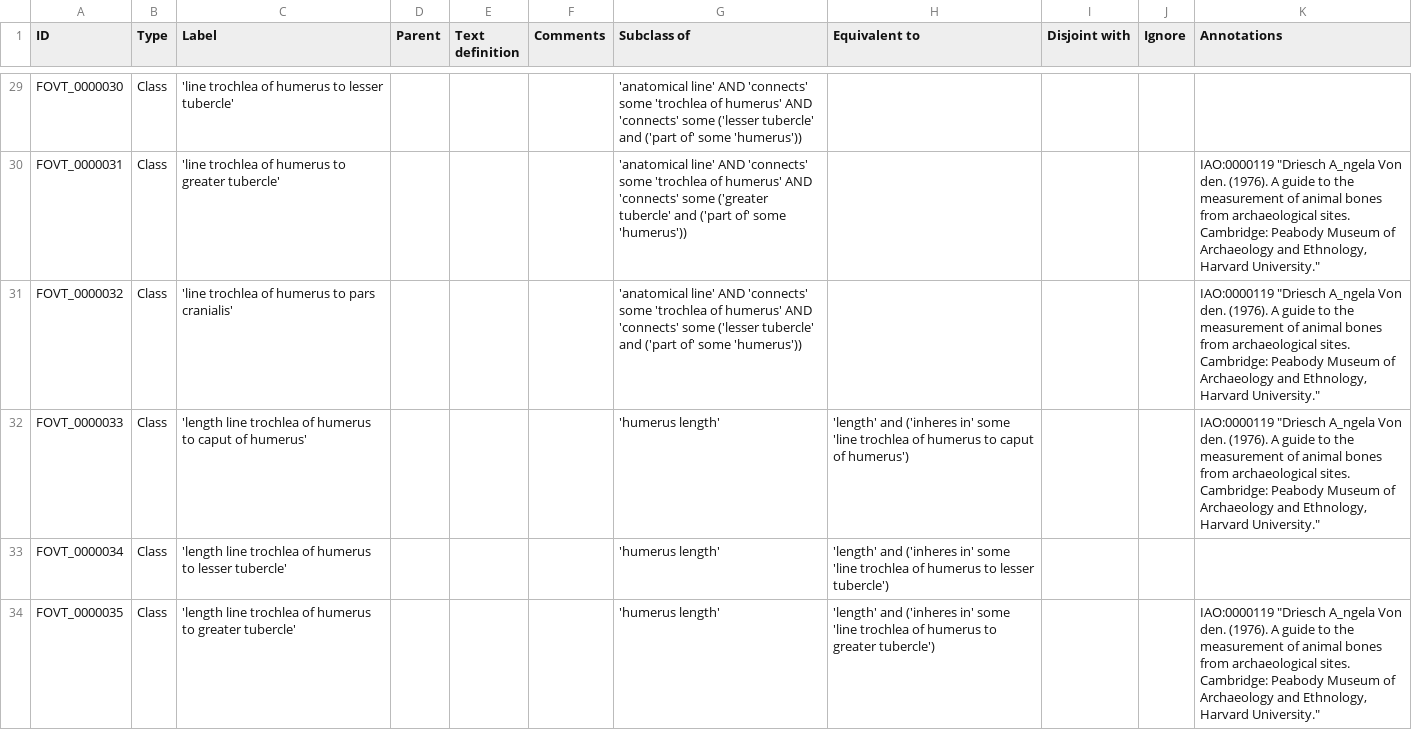
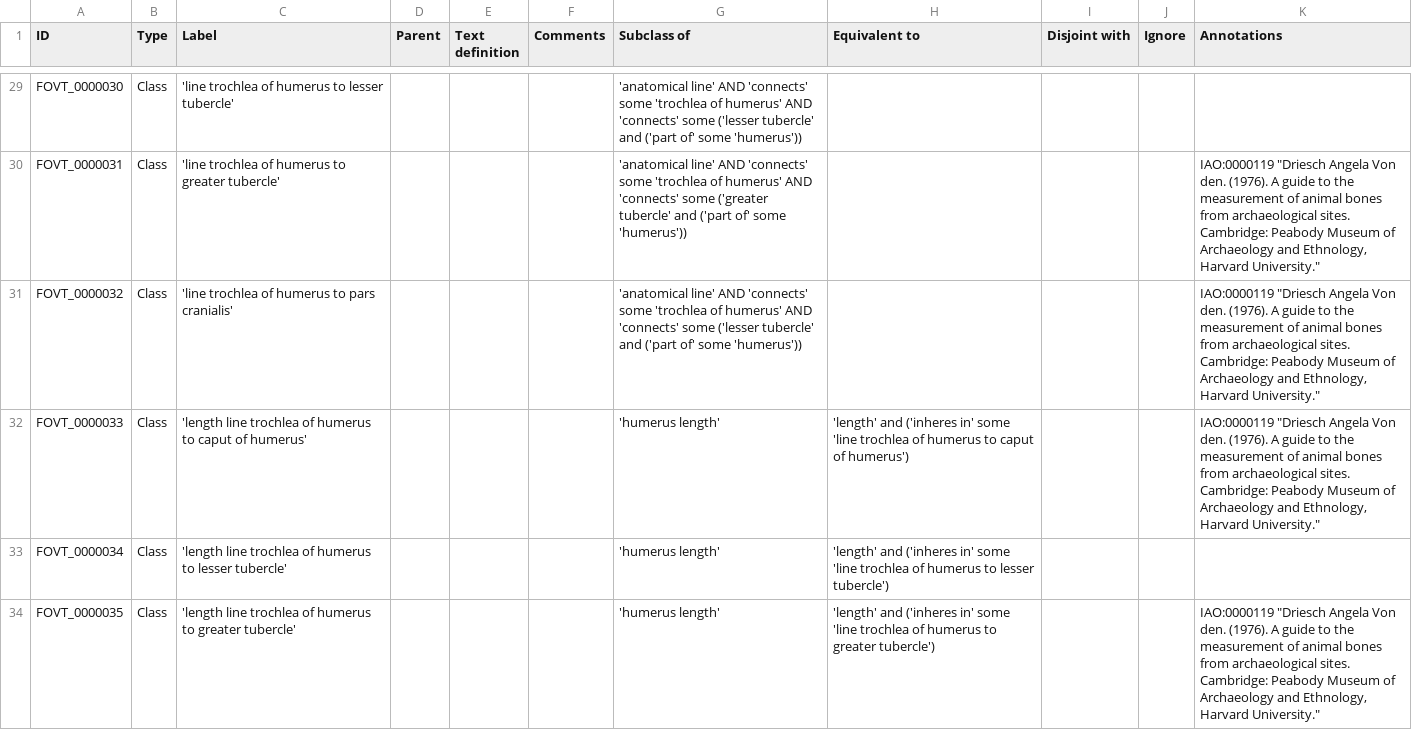
Before and after one commit to futres/fovt, a CSV file: src/entities/fovt_classes.csv, drawn as a sheet; only a part is shown, gaps mark what is left out; the diff covers the shown part only; the diff names each change by its address in the sheet, - before the commit and + after, or states it on an @@ line.

```diff
--- a/src/entities/fovt_classes.csv
+++ b/src/entities/fovt_classes.csv
-K30:K32 (Annotations): IAO:0000119 "Driesch A_ngela Von den.…
+K30:K32 (Annotations): IAO:0000119 "Driesch Angela Von den.…
-K34 (Annotations): IAO:0000119 "Driesch A_ngela Von den.…
+K34 (Annotations): IAO:0000119 "Driesch Angela Von den.…
```
Also changed, not shown: 32 edited cells elsewhere in this file, 3 other files.
